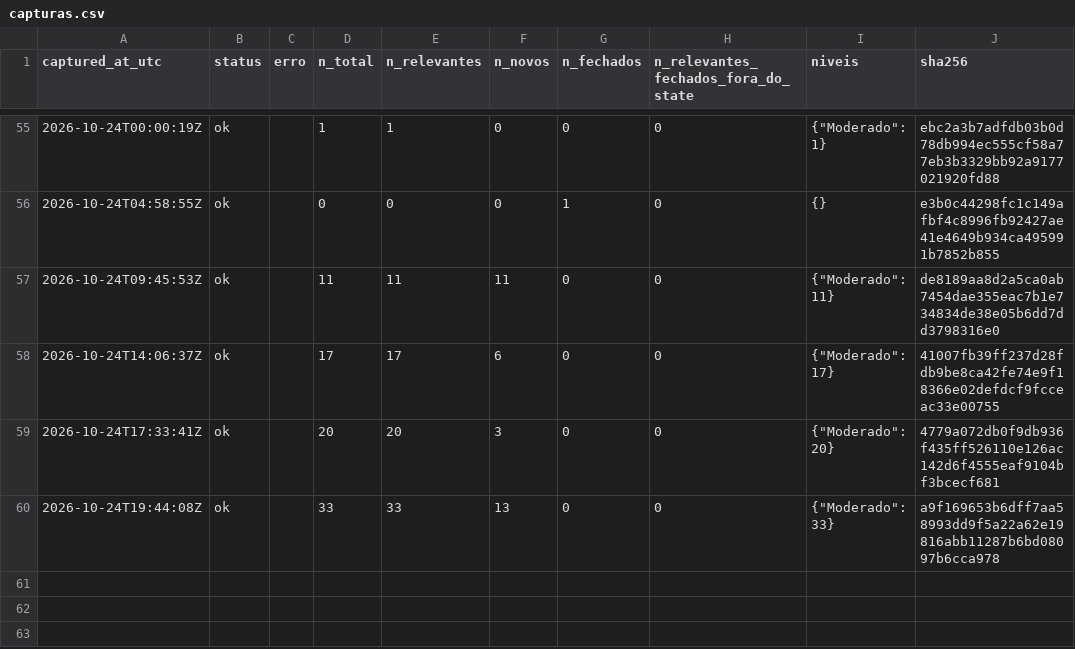
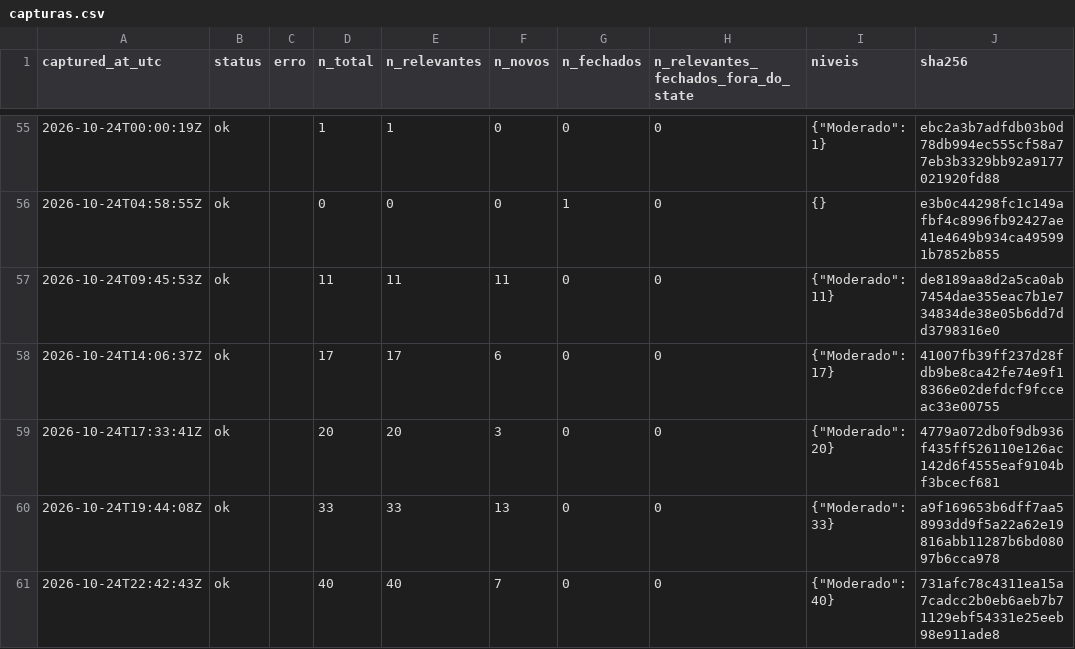
Before and after one commit to alvarocoutinho/crisis-dashboard, a CSV file: data/cemaden/capturas.csv, drawn as a sheet; only a part is shown, gaps mark what is left out; the diff names each change by its address in the sheet, - before the commit and + after, or states it on an @@ line.

```diff
--- a/data/cemaden/capturas.csv
+++ b/data/cemaden/capturas.csv
+row 61: 2026-10-24T22:42:43Z | ok |  | 40 | 40 | 7 | 0 | 0 | {"Moderado": 40} | 731afc78c4311ea15a7cadcc2b0eb6aeb7b71129ebf54331e25eeb98e911ade8
```
Also changed, not shown: data/cemaden/alertas_observados.csv, 1 other file.
